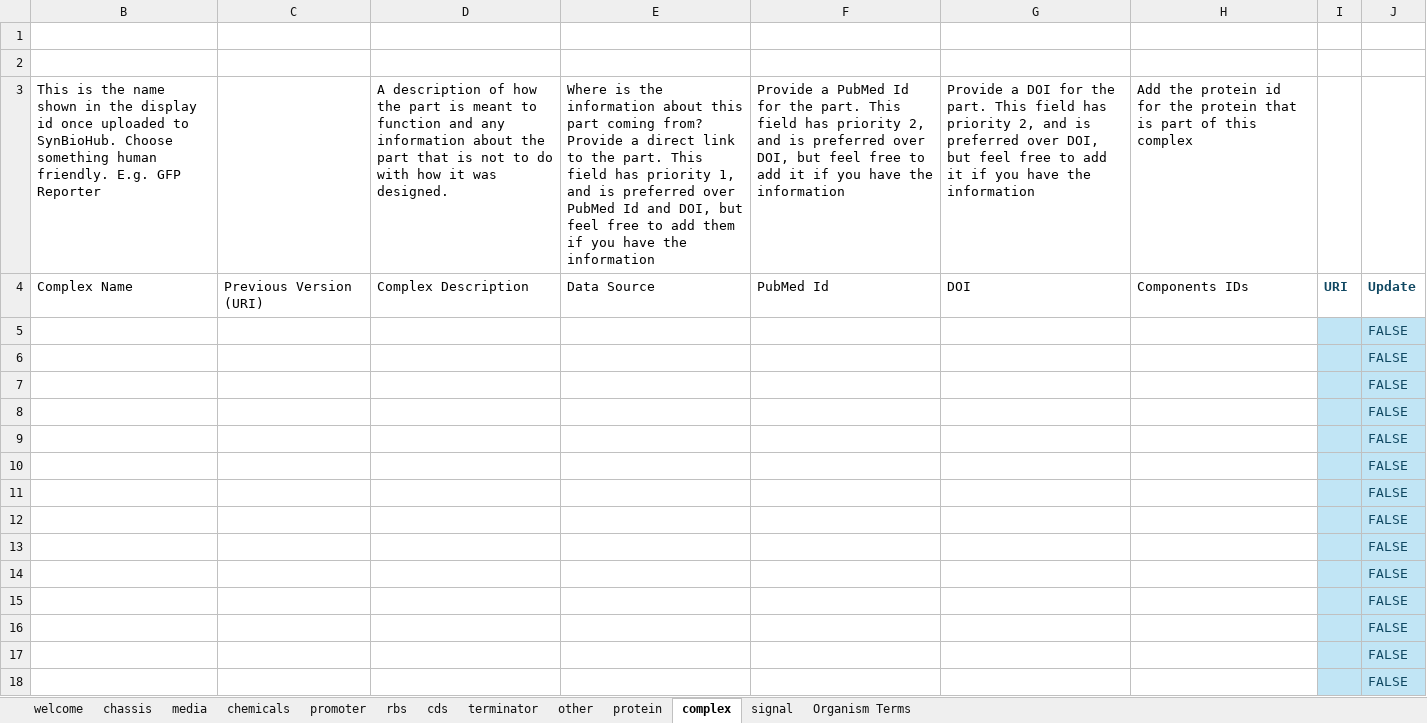
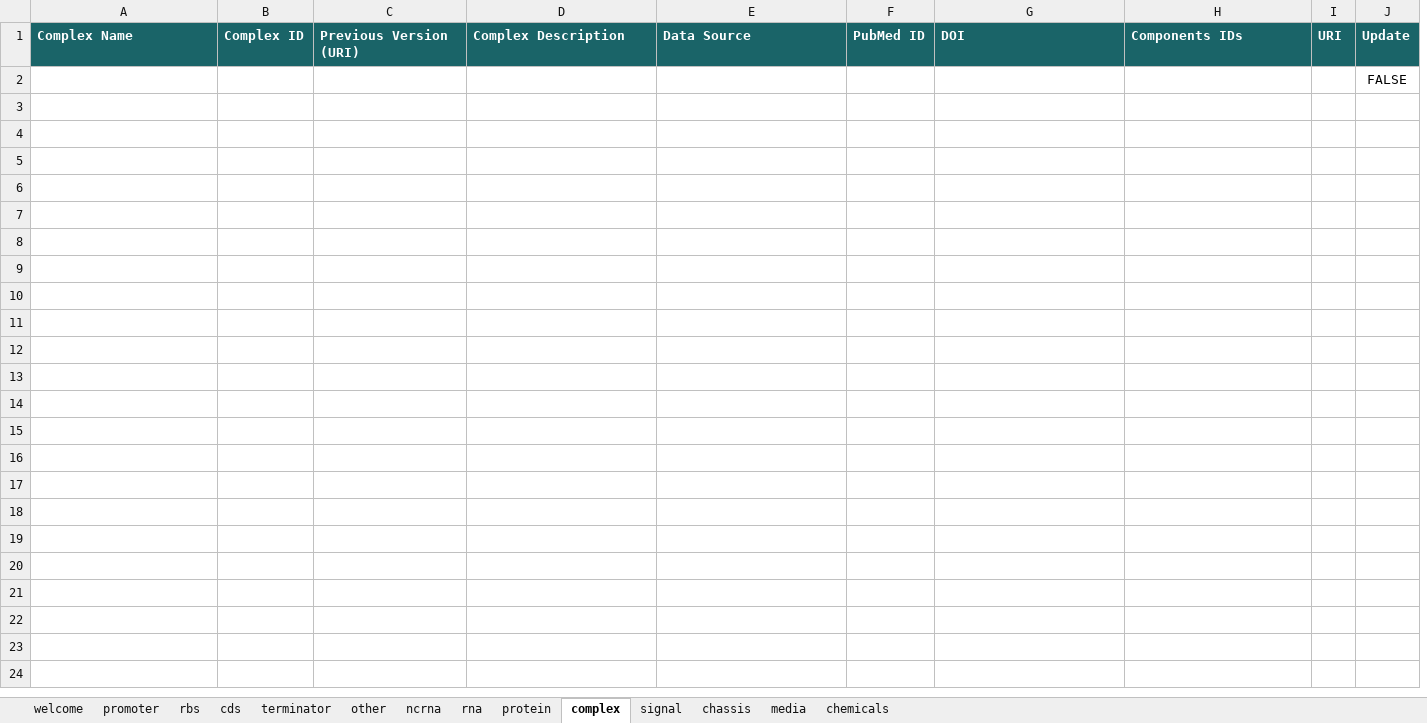
Before and after one commit to SynBioDex/Excel-to-SBOL, an Excel workbook: resources/templates/Resources.xlsm, sheet complex, drawn as a sheet; only a part is shown; values as stored, in another font and other column widths than the file's, no borders; charts and pictures and conditional formats and table styles not drawn; removed rows and columns are numbered as before the commit, all else as after; the diff covers the shown part only; the diff names each change by its address in the sheet, - before the commit and + after, or states it on an @@ line.

```diff
--- a/resources/templates/Resources.xlsm (sheet complex)
+++ b/resources/templates/Resources.xlsm (sheet complex)
-sheet tab: Organism Terms
+sheet tab: ncrna
+sheet tab: rna
@@ sheet tab order changed: welcome | promoter | rbs | cds | terminator | other | ncrna | rna | protein | complex | signal | chassis | media | chemicals @@
+column B, row 1: Complex ID
-column F, row 4: PubMed Id
+column F, row 1: PubMed ID
-column J, rows 4-5: Update | FALSE
+column J, rows 1-2: Update | FALSE
-row 1: (empty)
-row 2: (empty)
-row 3: This is the name shown in the display id once uploaded to SynBioHub. Choose something human friendly. E.g. GFP Reporter |  | A description of how the part is meant to function and any information about the part that is not to do with how it was designed. | Where is the information about this part coming from? Provide a direct link to the part. This field has priority 1, and is preferred over PubMed Id and DOI, but feel free to add them if you have the information | Provide a PubMed Id for the part. This field has priority 2, and is preferred over DOI, but feel free to add it if you have the information | Provide a DOI for the part. This field has priority 2, and is preferred over DOI, but feel free to add it if you have the information | Add the protein id for the protein that is part of this complex
@@ A1 fill: none → #1A6468, bold: off → on, text colour: black → #FFFFFF @@
@@ C1:E1 fill: none → #1A6468, bold: off → on, text colour: black → #FFFFFF @@
-G1:I1 fill: none
+G1:I1 fill: #1A6468
@@ G1:H1 bold: off → on, text colour: black → #FFFFFF @@
-I1 text colour: #104862
+I1 text colour: #FFFFFF
-I2 fill: #C1E5F5
+I2 fill: none
-row 6:  |  |  |  |  |  |  |  | FALSE
-row 7:  |  |  |  |  |  |  |  | FALSE
-row 8:  |  |  |  |  |  |  |  | FALSE
-row 9:  |  |  |  |  |  |  |  | FALSE
-row 10:  |  |  |  |  |  |  |  | FALSE
-row 11:  |  |  |  |  |  |  |  | FALSE
-row 12:  |  |  |  |  |  |  |  | FALSE
-row 13:  |  |  |  |  |  |  |  | FALSE
-row 14:  |  |  |  |  |  |  |  | FALSE
-row 15:  |  |  |  |  |  |  |  | FALSE
-row 16:  |  |  |  |  |  |  |  | FALSE
-row 17:  |  |  |  |  |  |  |  | FALSE
-row 18:  |  |  |  |  |  |  |  | FALSE
```
Also changed, not shown: 282 removed rows elsewhere in this sheet, sheet cds, sheet promoter, sheet rbs, sheet terminator, sheet other, sheet protein, 5 more sheets, hidden cells, charts or pictures.
